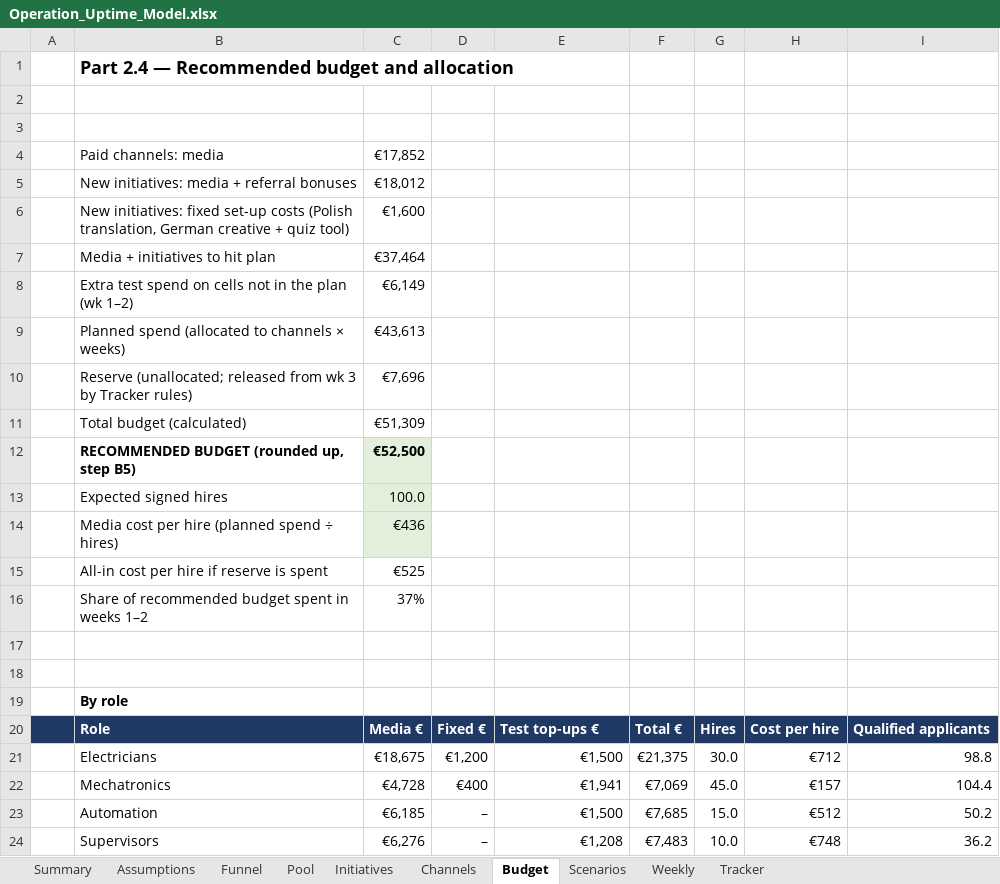
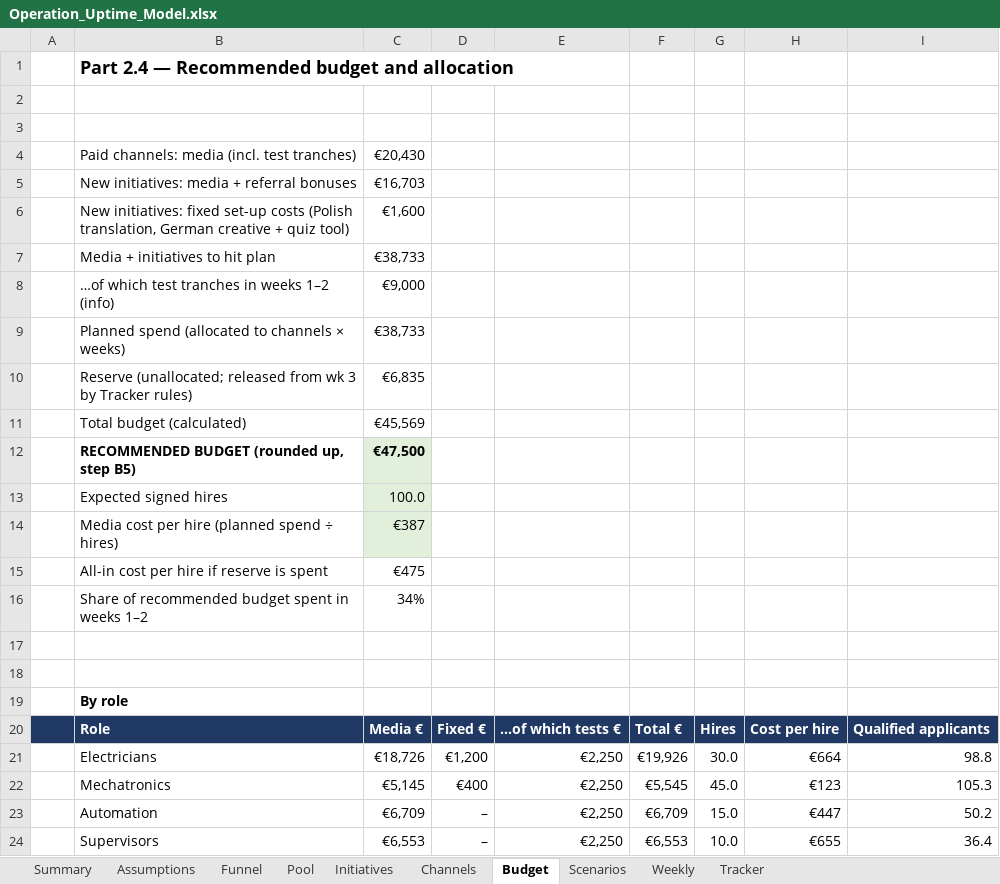
Before and after one commit to Anurag160596/haystack, an Excel workbook: operation_uptime/Operation_Uptime_Model.xlsx, sheet Budget, drawn as a sheet; only a part is shown; values as stored, in another font and other column widths than the file's, no borders; removed rows and columns are numbered as before the commit, all else as after; the diff covers the shown part only; the diff names each change by its address in the sheet, - before the commit and + after, or states it on an @@ line.

```diff
--- a/operation_uptime/Operation_Uptime_Model.xlsx (sheet Budget)
+++ b/operation_uptime/Operation_Uptime_Model.xlsx (sheet Budget)
-row 4:  | Paid channels: media | €17,852
+row 4:  | Paid channels: media (incl. test tranches) | €20,430
-C5: €18,012
+C5: €16,703
-C7: €37,464
+C7: €38,733
-row 8:  | Extra test spend on cells not in the plan (wk 1–2) | €6,149
+row 8:  | …of which test tranches in weeks 1–2 (info) | €9,000
-C9: €43,613
+C9: €38,733
-C10: €7,696
+C10: €6,835
-C11: €51,309
+C11: €45,569
-C12: €52,500
+C12: €47,500
-C14: €436
+C14: €387
-C15: €525
+C15: €475
-C16: 37%
+C16: 34%
-E20: Test top-ups €
+E20: …of which tests €
-C21: €18,675
+C21: €18,726
-E21: €1,500
+E21: €2,250
-F21: €21,375
+F21: €19,926
-H21: €712
+H21: €664
-C22: €4,728
+C22: €5,145
-E22: €1,941
+E22: €2,250
-F22: €7,069
+F22: €5,545
-H22: €157
+H22: €123
-I22: 104.4
+I22: 105.3
-C23: €6,185
+C23: €6,709
-E23: €1,500
+E23: €2,250
-F23: €7,685
+F23: €6,709
-H23: €512
+H23: €447
-C24: €6,276
+C24: €6,553
-E24: €1,208
+E24: €2,250
-F24: €7,483
+F24: €6,553
-H24: €748
+H24: €655
-I24: 36.2
+I24: 36.4
```
Also changed, not shown: 52 edited cells elsewhere in this sheet, sheet Weekly, sheet Scenarios, sheet Channels, sheet Tracker, sheet Assumptions, sheet Funnel, 3 more sheets, formulas that keep their value, 2 other files.
